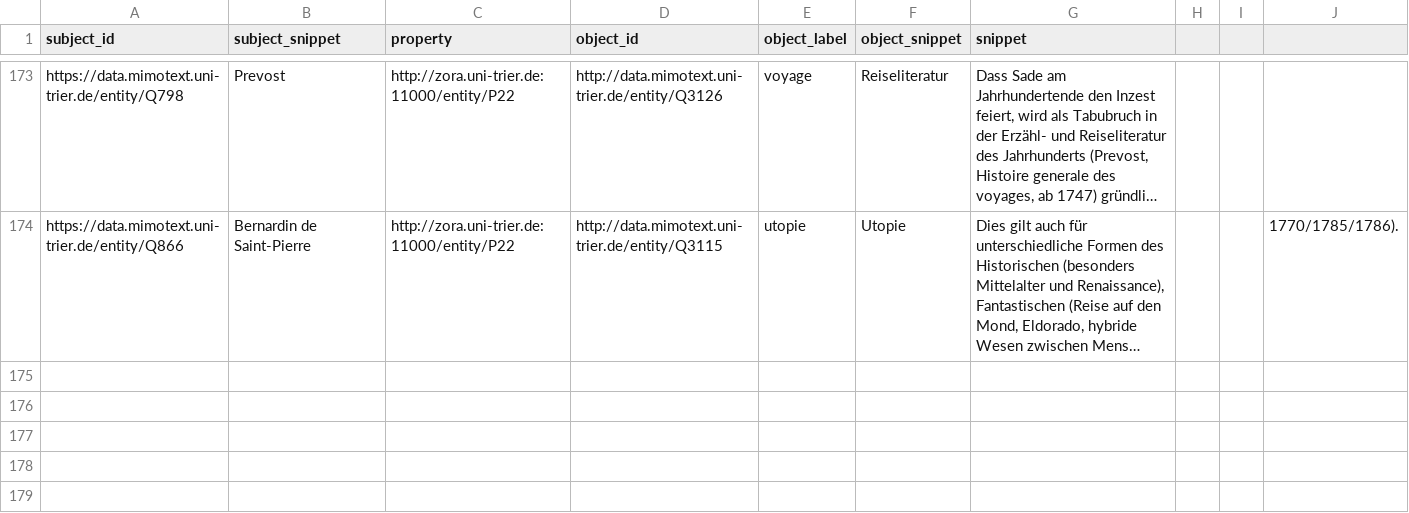
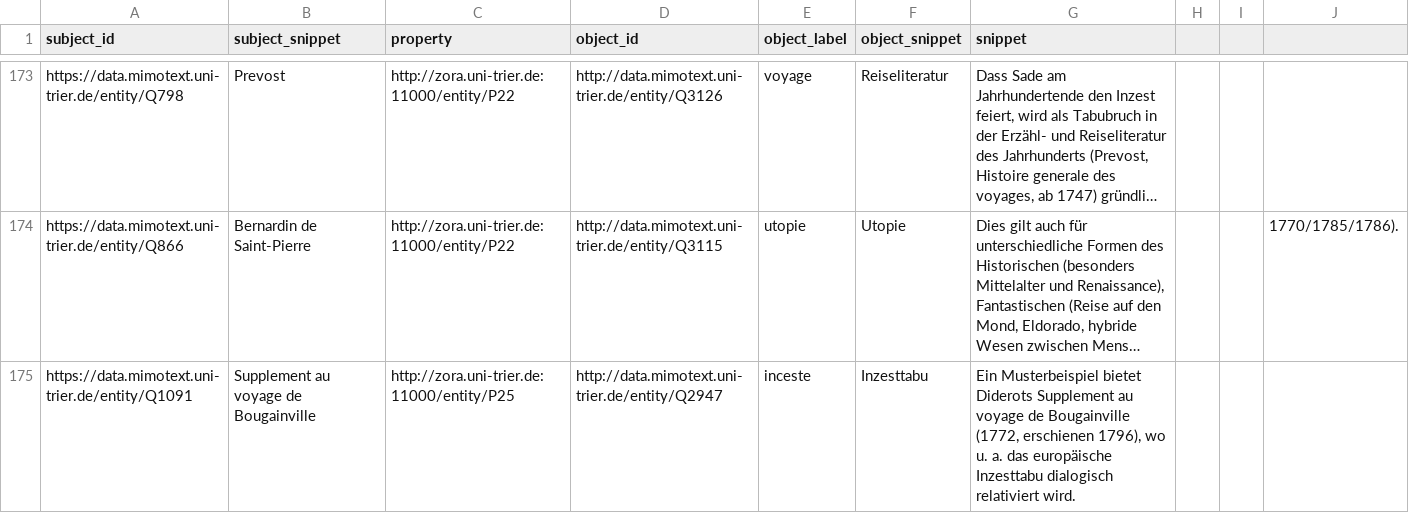
Before and after one commit to MiMoText/inception_themes, a TSV file: statements/Schlüter_2014a.tsv, drawn as a sheet; only a part is shown, gaps mark what is left out; long unchanged cells end in …; the diff names each change by its address in the sheet, - before the commit and + after, or states it on an @@ line.

```diff
--- a/statements/Schlüter_2014a.tsv
+++ b/statements/Schlüter_2014a.tsv
+row 175: https://data.mimotext.uni-trier.de/entity/Q1091 | Supplement au voyage de Bougainville | http://zora.uni-trier.de:11000/entity/P25 | http://data.mimotext.uni-trier.de/entity/Q2947 | inceste | Inzesttabu | Ein Musterbeispiel bietet Diderots Supplement au voyage de Bougainville (1772, erschienen 1796), wo u. a. das europäische Inzesttabu dialogisch relativiert wird.
```
Also changed, not shown: statements/Bauer-Funke_1998b.tsv, statements/Geißler_Starke_1979a.tsv, 2 other files.
